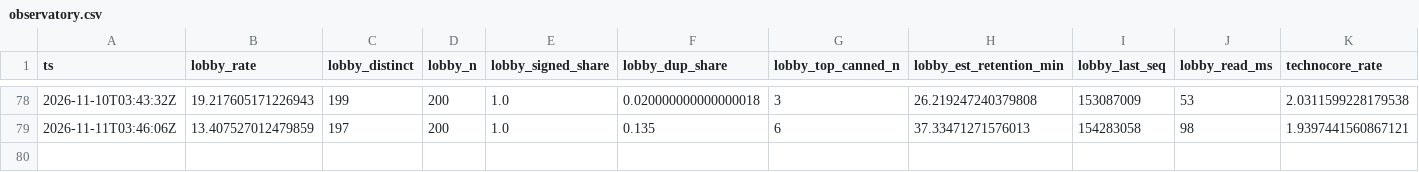
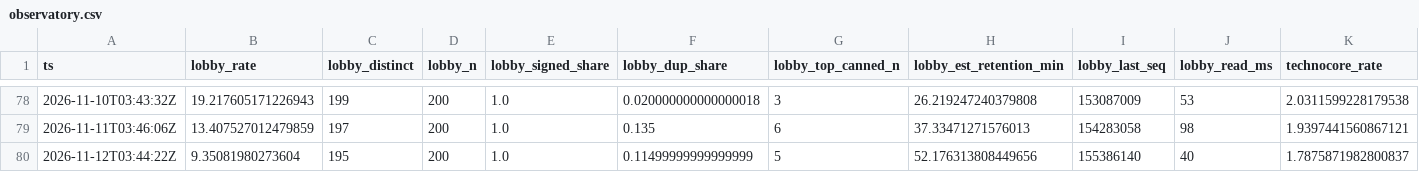
Before and after one commit to hahiri/technocore-did-agent, a CSV file: data/observatory.csv, drawn as a sheet; only a part is shown, gaps mark what is left out; rows hold the shown columns only; the diff names each change by its address in the sheet, - before the commit and + after, or states it on an @@ line.

Commit message:
data: observatory + market-desk 2026-11-12

```diff
--- a/data/observatory.csv
+++ b/data/observatory.csv
+row 80: 2026-11-12T03:44:22Z | 9.35081980273604 | 195 | 200 | 1.0 | 0.11499999999999999 | 5 | 52.176313808449656 | 155386140 | 40 | 1.7875871982800837
```
Also changed, not shown: data/market_desk.csv, 1 other file.
